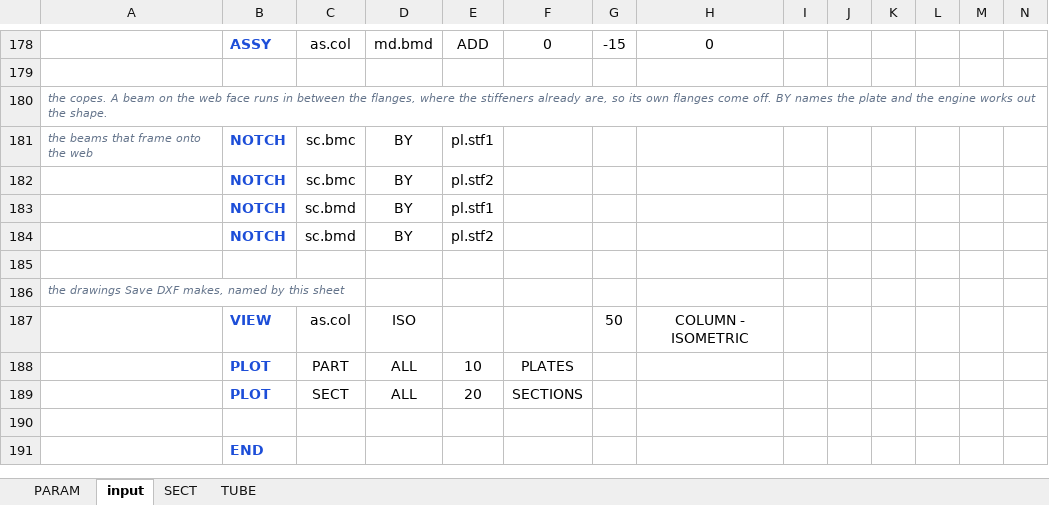
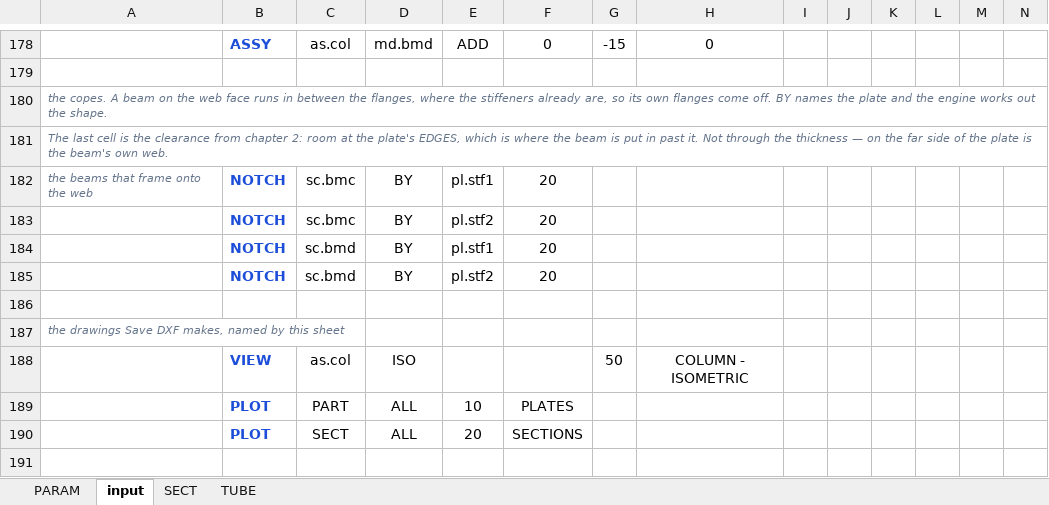
Before and after one commit to macroBIM/macroBIM, an Excel workbook: plate3d/PLATE3D_COLUMN.xlsx, sheet input, drawn as a sheet; only a part is shown, gaps mark what is left out; the shorter side is filled out with more unchanged rows; values as stored, in another font and other column widths than the file's, no borders; addresses are those after the commit; rows hold the shown columns only; the diff names each change by its address in the sheet, - before the commit and + after, or states it on an @@ line.

```diff
--- a/plate3d/PLATE3D_COLUMN.xlsx (sheet input)
+++ b/plate3d/PLATE3D_COLUMN.xlsx (sheet input)
+row 181: The last cell is the clearance from chapter 2: room at the plate's EDGES, which is where the beam is put in past it. Not through the thickness — on the far side of the plate is the beam's own web.
-F182:F185: (empty)
+F182:F185: 20
```
Also changed, not shown: sheet PARAM, 7 other files.
